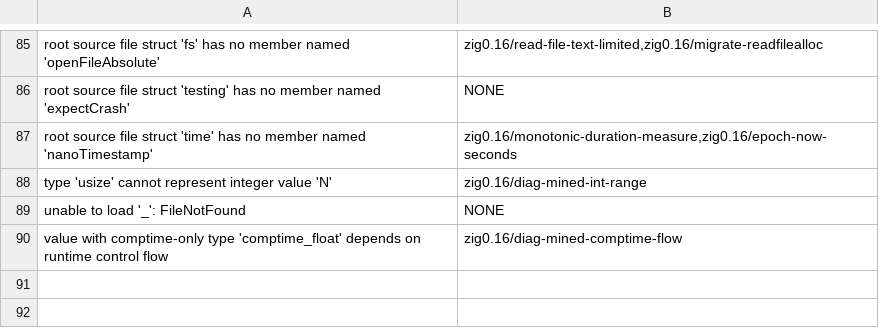
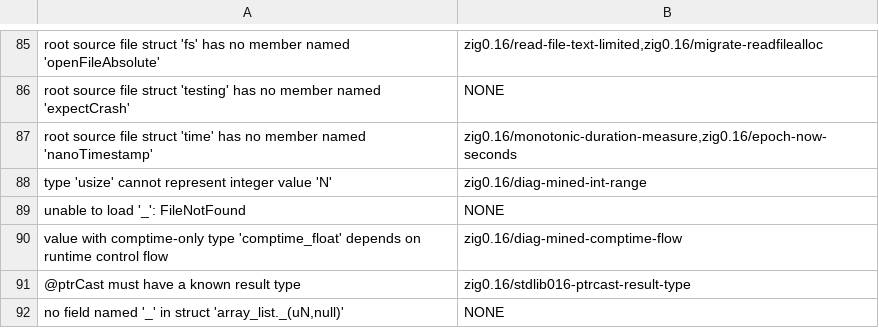
Before and after one commit to DannyBaanks/pyzig-rag, a TSV file: eval/mined_labels.tsv, drawn as a sheet; only a part is shown, gaps mark what is left out.

```diff
--- a/eval/mined_labels.tsv
+++ b/eval/mined_labels.tsv
@@ -90 +90,3 @@ unable to load '_': FileNotFound	NONE
 value with comptime-only type 'comptime_float' depends on runtime control flow	zig0.16/diag-mined-comptime-flow
+@ptrCast must have a known result type	zig0.16/stdlib016-ptrcast-result-type
+no field named '_' in struct 'array_list._(uN,null)'	NONE
```
Also changed, not shown: 3 other files.
